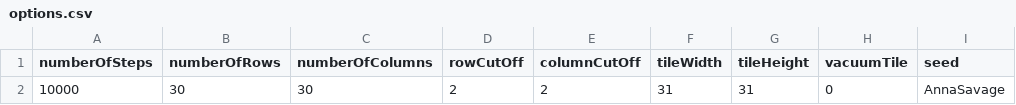
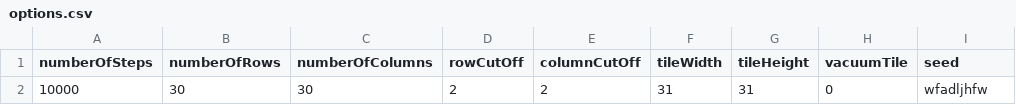
Before and after one commit to danielbarter/fusion, a CSV file: tiles/superVec/options.csv, drawn as a sheet.

Commit message:
bump

```diff
--- a/tiles/superVec/options.csv
+++ b/tiles/superVec/options.csv
@@ -1,2 +1,2 @@
 numberOfSteps,numberOfRows,numberOfColumns,rowCutOff,columnCutOff,tileWidth,tileHeight,vacuumTile,seed
-10000        ,30          ,30             ,2        ,2           ,31       ,31        ,0         ,AnnaSavage
+10000        ,30          ,30             ,2        ,2           ,31       ,31        ,0         ,wfadljhfw
```
